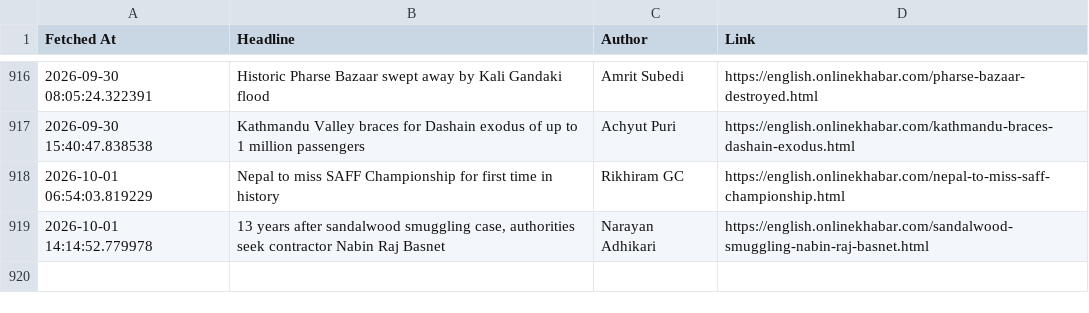
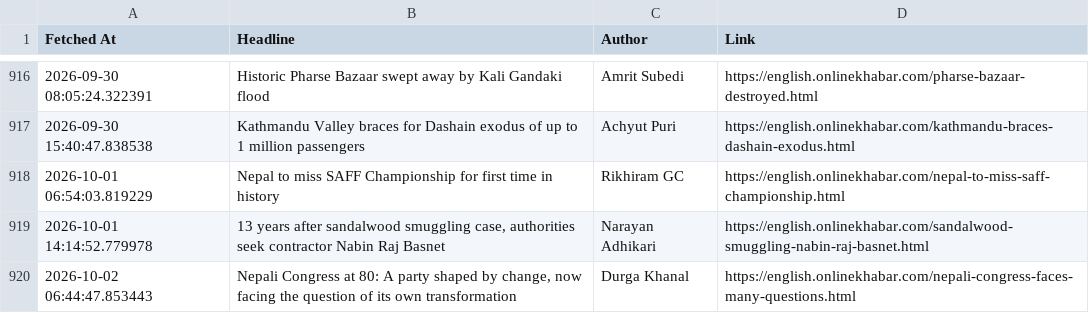
Before and after one commit to SanjayBista1010/WebScrapingSeleniumProject, a CSV file: data/headlines.csv, drawn as a sheet; only a part is shown, gaps mark what is left out; the diff names each change by its address in the sheet, - before the commit and + after, or states it on an @@ line.

Commit message:
Update headlines [skip ci]

```diff
--- a/data/headlines.csv
+++ b/data/headlines.csv
+row 920: 2026-10-02 06:44:47.853443 | Nepali Congress at 80: A party shaped by change, now facing the question of its own transformation | Durga Khanal | https://english.onlinekhabar.com/nepali-congress-faces-many-questions.html
```
